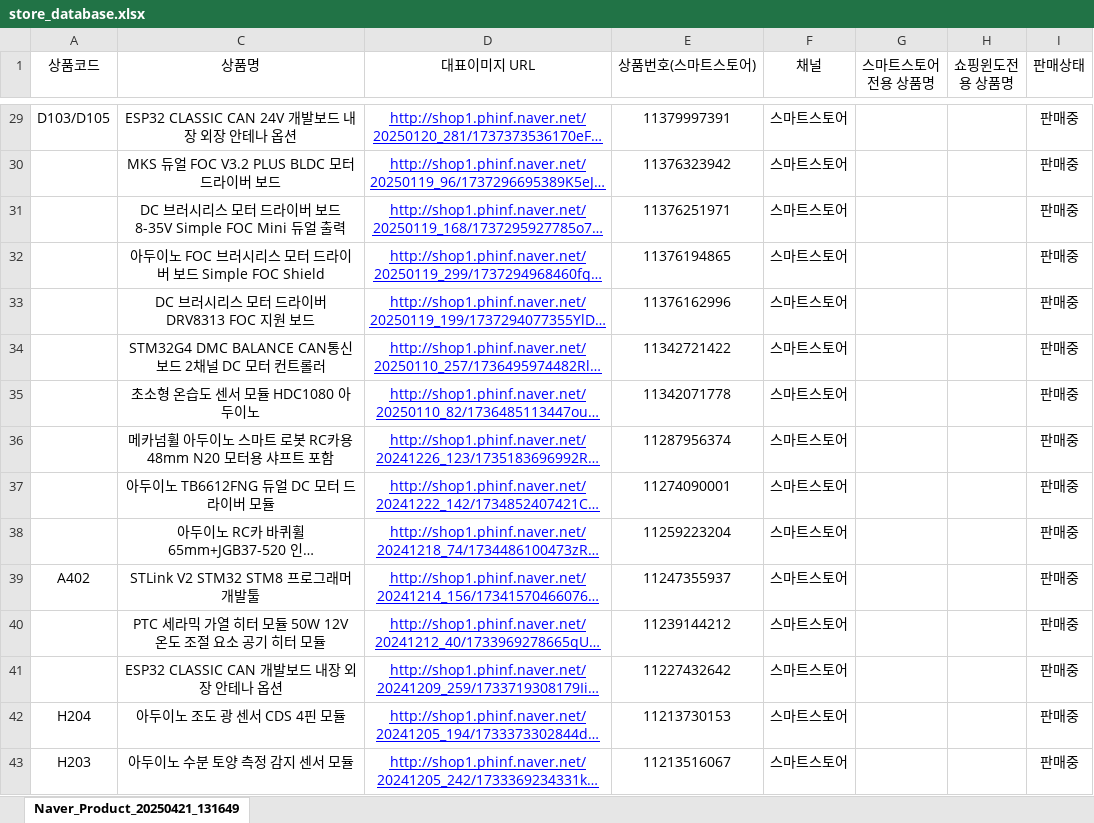
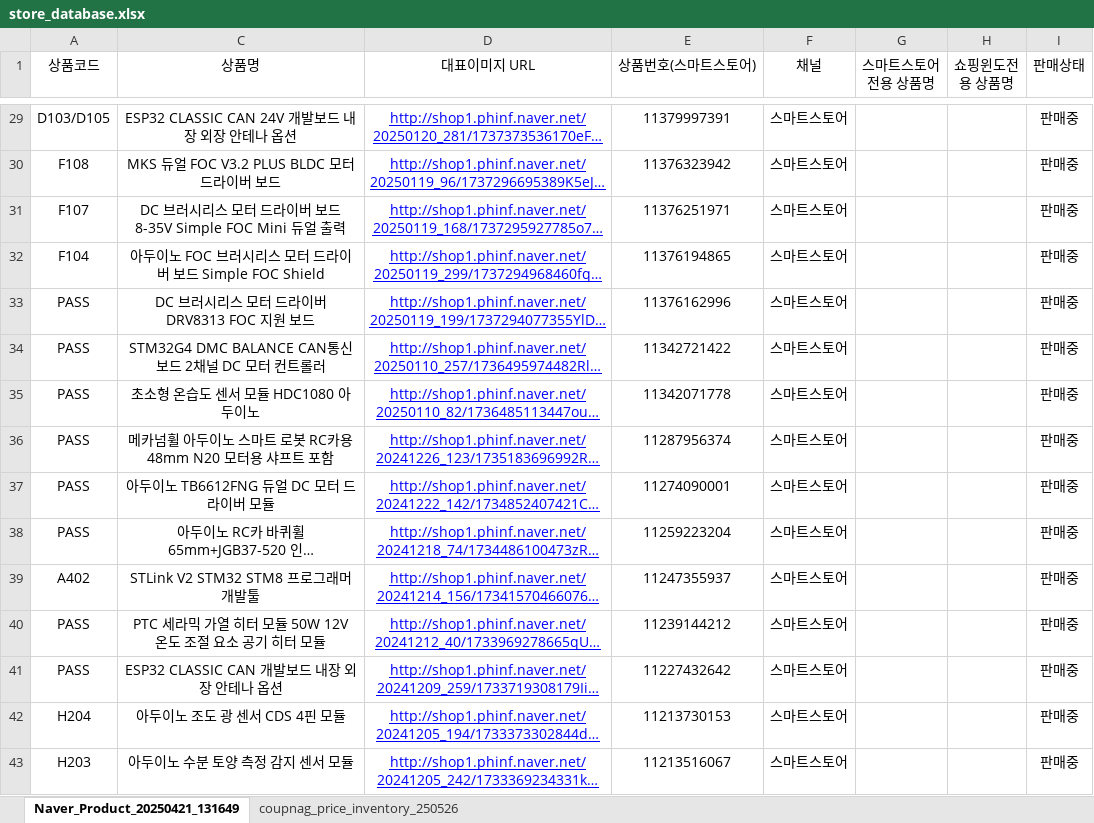
Before and after one commit to Peanut0711/easy-fulfill, an Excel workbook: database/store_database.xlsx, sheet Naver_Product_20250421_131649, drawn as a sheet; only a part is shown, gaps mark what is left out; long unchanged cells end in …; values as stored, in another font and other column widths than the file's, no borders; charts and pictures not drawn; the diff covers the shown part only; the diff names each change by its address in the sheet, - before the commit and + after, or states it on an @@ line.

```diff
--- a/database/store_database.xlsx (sheet Naver_Product_20250421_131649)
+++ b/database/store_database.xlsx (sheet Naver_Product_20250421_131649)
+sheet tab: coupnag_price_inventory_250526
-A30 (상품코드): (empty)
+A30 (상품코드): F108
-A31 (상품코드): (empty)
+A31 (상품코드): F107
-A32 (상품코드): (empty)
+A32 (상품코드): F104
-A33:A38 (상품코드): (empty)
+A33:A38 (상품코드): PASS
-A40:A41 (상품코드): (empty)
+A40:A41 (상품코드): PASS
```
Also changed, not shown: 2 added rows and 173 edited cells elsewhere in this sheet, charts or pictures, 1 other file.
